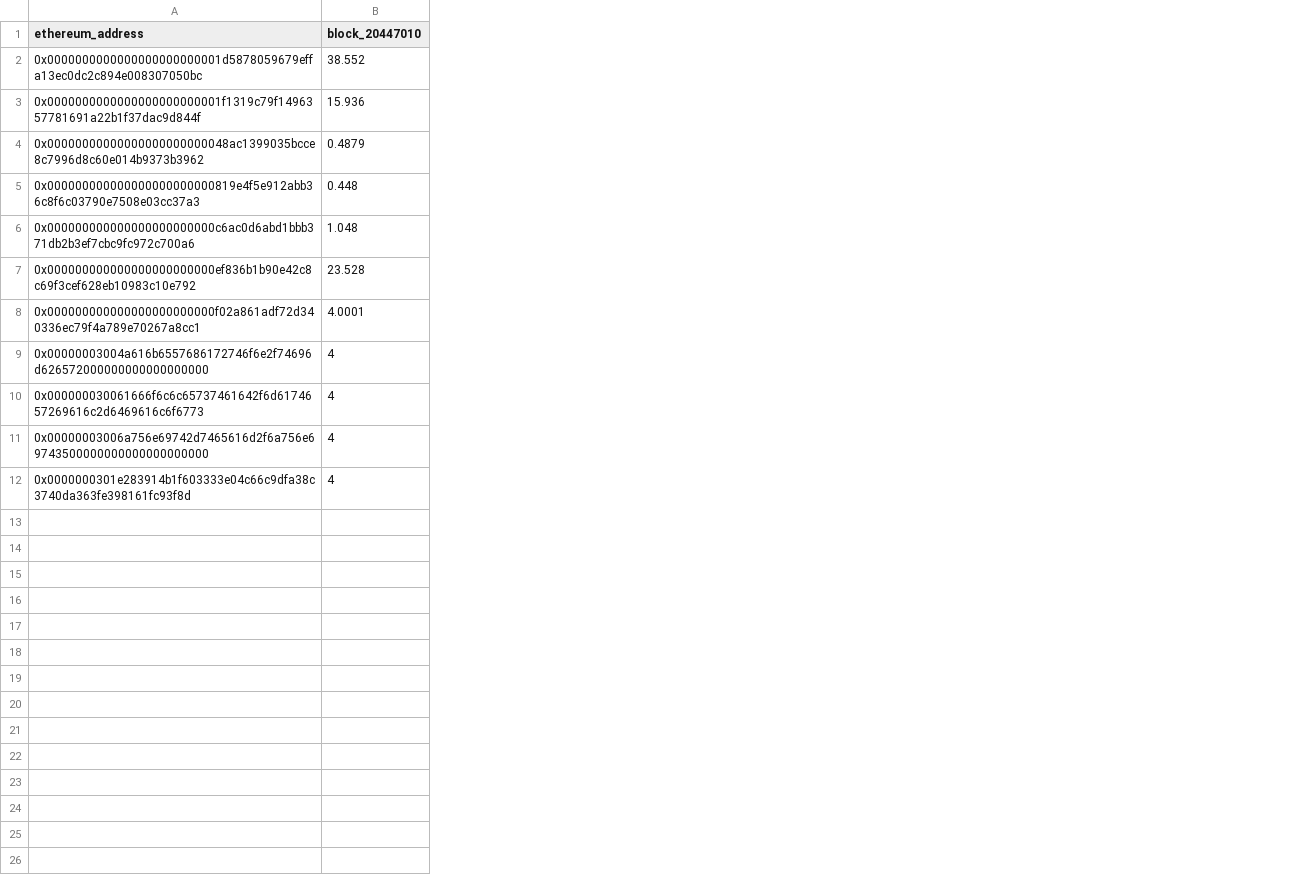
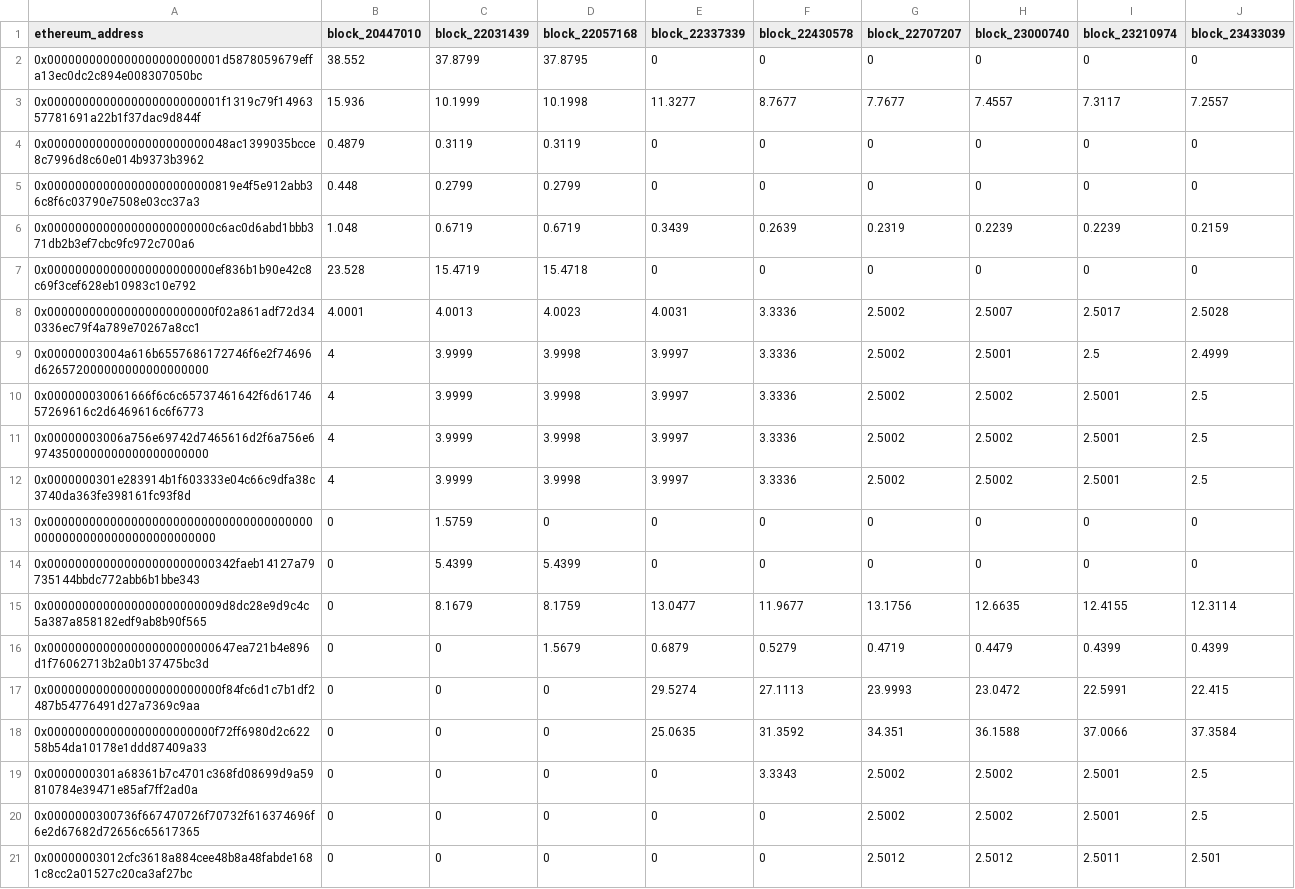
Before and after one commit to elimu-ai/web3-wiki, a CSV file: split-events/csvs/splits_launcher.csv, drawn as a sheet; the diff names each change by its address in the sheet, - before the commit and + after, or states it on an @@ line.

```diff
--- a/split-events/csvs/splits_launcher.csv
+++ b/split-events/csvs/splits_launcher.csv
+column C (block_22031439), rows 2-12: 37.8799 | 10.1999 | 0.3119 | 0.2799 | 0.6719 | 15.4719 | 4.0013 | 3.9999 | 3.9999 | 3.9999 | 3.9999
+column D (block_22057168), rows 2-12: 37.8795 | 10.1998 | 0.3119 | 0.2799 | 0.6719 | 15.4718 | 4.0023 | 3.9998 | 3.9998 | 3.9998 | 3.9998
+column E (block_22337339), rows 2-12: 0 | 11.3277 | 0 | 0 | 0.3439 | 0 | 4.0031 | 3.9997 | 3.9997 | 3.9997 | 3.9997
+column F (block_22430578), rows 2-12: 0 | 8.7677 | 0 | 0 | 0.2639 | 0 | 3.3336 | 3.3336 | 3.3336 | 3.3336 | 3.3336
+column G (block_22707207), rows 2-12: 0 | 7.7677 | 0 | 0 | 0.2319 | 0 | 2.5002 | 2.5002 | 2.5002 | 2.5002 | 2.5002
+column H (block_23000740), rows 2-12: 0 | 7.4557 | 0 | 0 | 0.2239 | 0 | 2.5007 | 2.5001 | 2.5002 | 2.5002 | 2.5002
+column I (block_23210974), rows 2-12: 0 | 7.3117 | 0 | 0 | 0.2239 | 0 | 2.5017 | 2.5 | 2.5001 | 2.5001 | 2.5001
+column J (block_23433039), rows 2-12: 0 | 7.2557 | 0 | 0 | 0.2159 | 0 | 2.5028 | 2.4999 | 2.5 | 2.5 | 2.5
+row 13: 0x0000000000000000000000000000000000000000000000000000000000000000 | 0 | 1.5759 | 0 | 0 | 0 | 0 | 0 | 0 | 0
+row 14: 0x000000000000000000000000342faeb14127a79735144bbdc772abb6b1bbe343 | 0 | 5.4399 | 5.4399 | 0 | 0 | 0 | 0 | 0 | 0
+row 15: 0x0000000000000000000000009d8dc28e9d9c4c5a387a858182edf9ab8b90f565 | 0 | 8.1679 | 8.1759 | 13.0477 | 11.9677 | 13.1756 | 12.6635 | 12.4155 | 12.3114
+row 16: 0x000000000000000000000000647ea721b4e896d1f76062713b2a0b137475bc3d | 0 | 0 | 1.5679 | 0.6879 | 0.5279 | 0.4719 | 0.4479 | 0.4399 | 0.4399
+row 17: 0x0000000000000000000000000f84fc6d1c7b1df2487b54776491d27a7369c9aa | 0 | 0 | 0 | 29.5274 | 27.1113 | 23.9993 | 23.0472 | 22.5991 | 22.415
+row 18: 0x000000000000000000000000f72ff6980d2c62258b54da10178e1ddd87409a33 | 0 | 0 | 0 | 25.0635 | 31.3592 | 34.351 | 36.1588 | 37.0066 | 37.3584
+row 19: 0x0000000301a68361b7c4701c368fd08699d9a59810784e39471e85af7ff2ad0a | 0 | 0 | 0 | 0 | 3.3343 | 2.5002 | 2.5002 | 2.5001 | 2.5
+row 20: 0x0000000300736f667470726f70732f616374696f6e2d67682d72656c65617365 | 0 | 0 | 0 | 0 | 0 | 2.5002 | 2.5002 | 2.5001 | 2.5
+row 21: 0x00000003012cfc3618a884cee48b8a48fabde1681c8cc2a01527c20ca3af27bc | 0 | 0 | 0 | 0 | 0 | 2.5012 | 2.5012 | 2.5011 | 2.501
```
Also changed, not shown: split-events/csvs/splits_analytics.csv, split-events/csvs/splits_appstore.csv, 24 other files.
